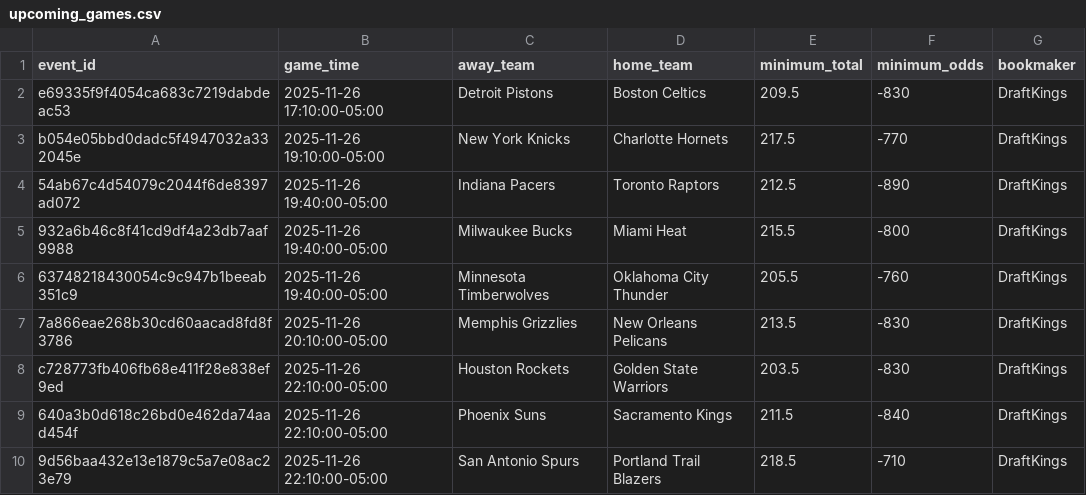
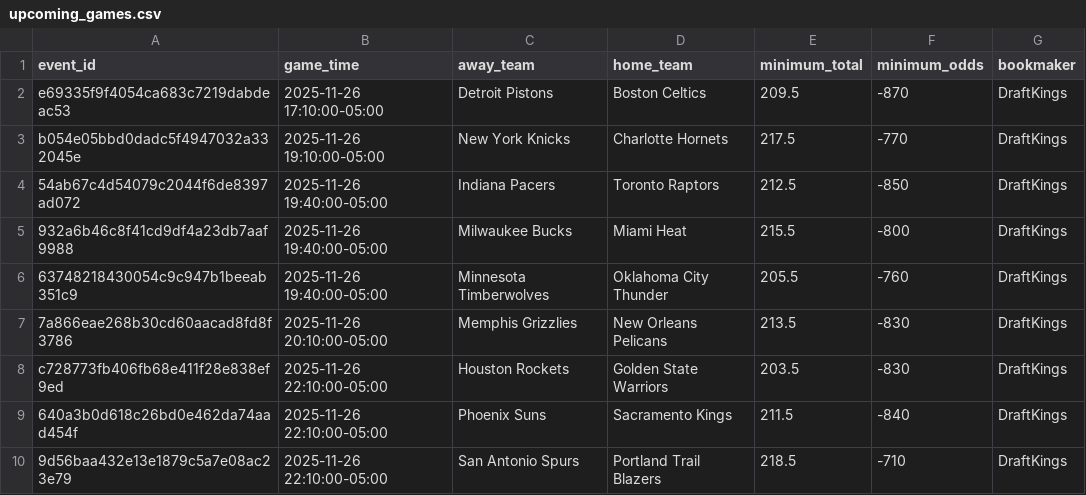
Before and after one commit to slomo31/nba-minimum-system, a CSV file: data/upcoming_games.csv, drawn as a sheet.

```diff
--- a/data/upcoming_games.csv
+++ b/data/upcoming_games.csv
@@ -1,5 +1,5 @@
 event_id,game_time,away_team,home_team,minimum_total,minimum_odds,bookmaker
-e69335f9f4054ca683c7219dabdeac53,2025-11-26 17:10:00-05:00,Detroit Pistons,Boston Celtics,209.5,-830,DraftKings
+e69335f9f4054ca683c7219dabdeac53,2025-11-26 17:10:00-05:00,Detroit Pistons,Boston Celtics,209.5,-870,DraftKings
 b054e05bbd0dadc5f4947032a332045e,2025-11-26 19:10:00-05:00,New York Knicks,Charlotte Hornets,217.5,-770,DraftKings
-54ab67c4d54079c2044f6de8397ad072,2025-11-26 19:40:00-05:00,Indiana Pacers,Toronto Raptors,212.5,-890,DraftKings
+54ab67c4d54079c2044f6de8397ad072,2025-11-26 19:40:00-05:00,Indiana Pacers,Toronto Raptors,212.5,-850,DraftKings
 932a6b46c8f41cd9df4a23db7aaf9988,2025-11-26 19:40:00-05:00,Milwaukee Bucks,Miami Heat,215.5,-800,DraftKings
```
Also changed, not shown: min_total_results_tracker.csv, 2 other files.
